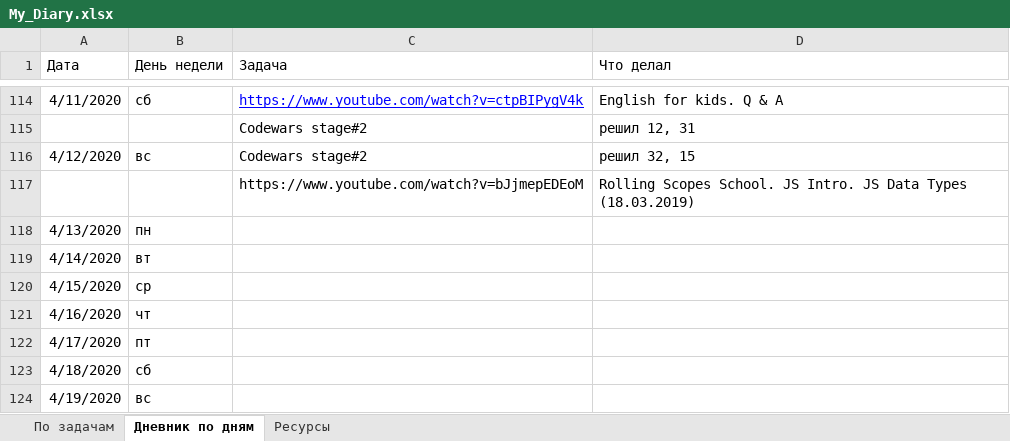
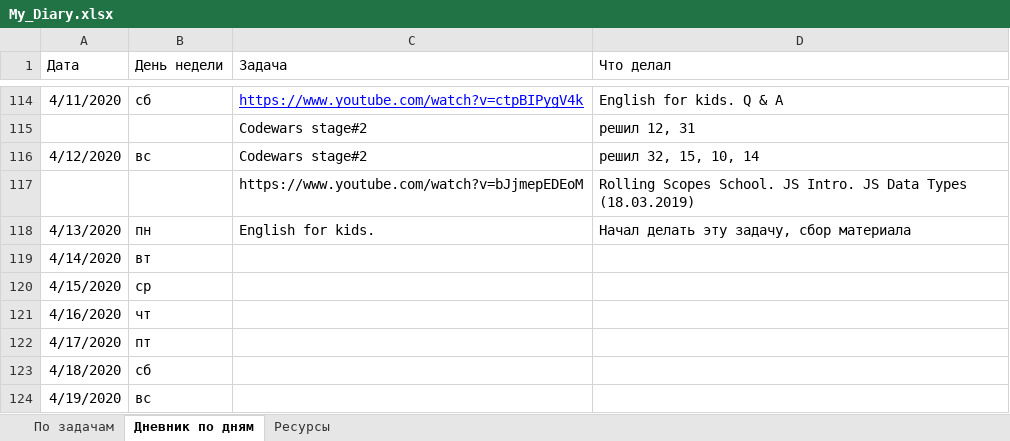
Before and after one commit to AndreiMedvedevSaratov/My_Learning_Diary, an Excel workbook: My_Diary.xlsx, sheet Дневник по дням, drawn as a sheet; only a part is shown, gaps mark what is left out; values as stored, in another font and other column widths than the file's, no borders; the diff names each change by its address in the sheet, - before the commit and + after, or states it on an @@ line.

Commit message:
Update My_Diary.xlsx

```diff
--- a/My_Diary.xlsx (sheet Дневник по дням)
+++ b/My_Diary.xlsx (sheet Дневник по дням)
-D116 (Что делал): решил 32, 15
+D116 (Что делал): решил 32, 15, 10, 14
-C118 (Задача): (empty)
+C118 (Задача): English for kids.
-D118 (Что делал): (empty)
+D118 (Что делал): Начал делать эту задачу, сбор материала
```
Also changed, not shown: sheet По задачам.
